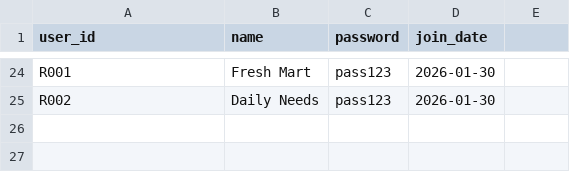
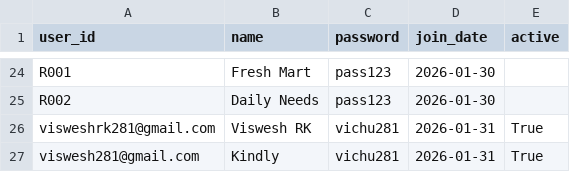
Before and after one commit to KishoreKalkin7/IIITDM-Ideathon, a CSV file: backend/data/users.csv, drawn as a sheet; only a part is shown, gaps mark what is left out; the diff names each change by its address in the sheet, - before the commit and + after, or states it on an @@ line.

```diff
--- a/backend/data/users.csv
+++ b/backend/data/users.csv
-E1: (empty)
+E1: active
+row 26: visweshrk281@gmail.com | Viswesh RK | vichu281 | 2026-01-31 | True
+row 27: viswesh281@gmail.com | Kindly | vichu281 | 2026-01-31 | True
```
Also changed, not shown: backend/data/interactions.csv, backend/data/orders.csv, 11 other files.
